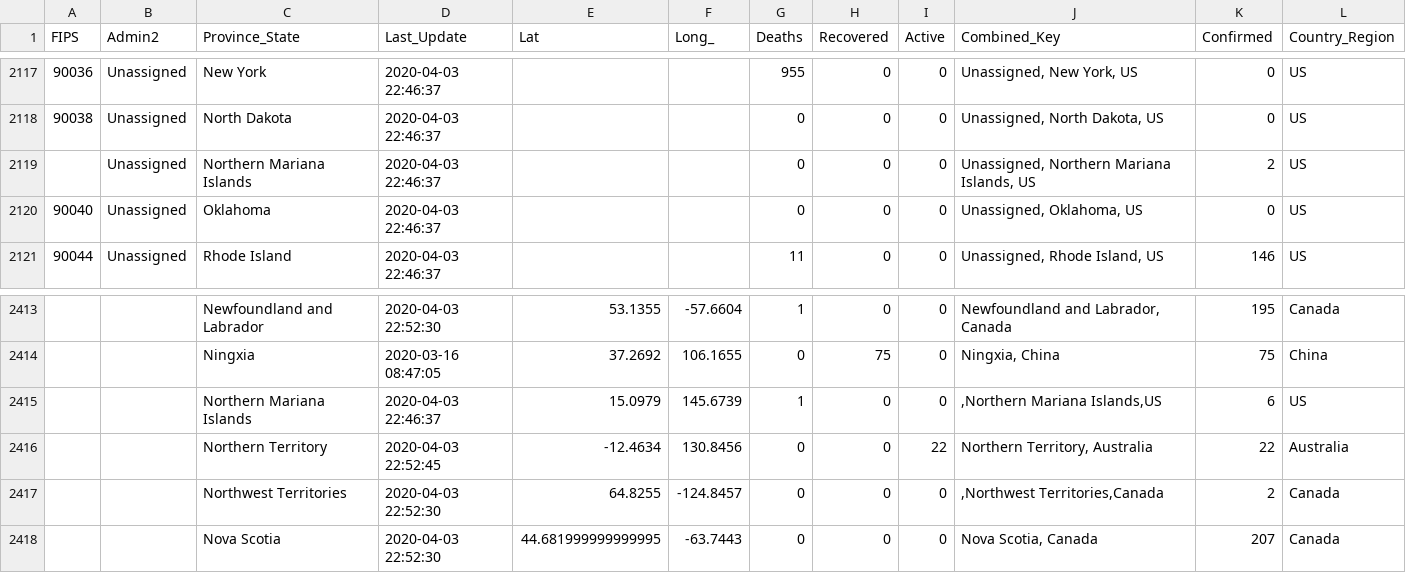
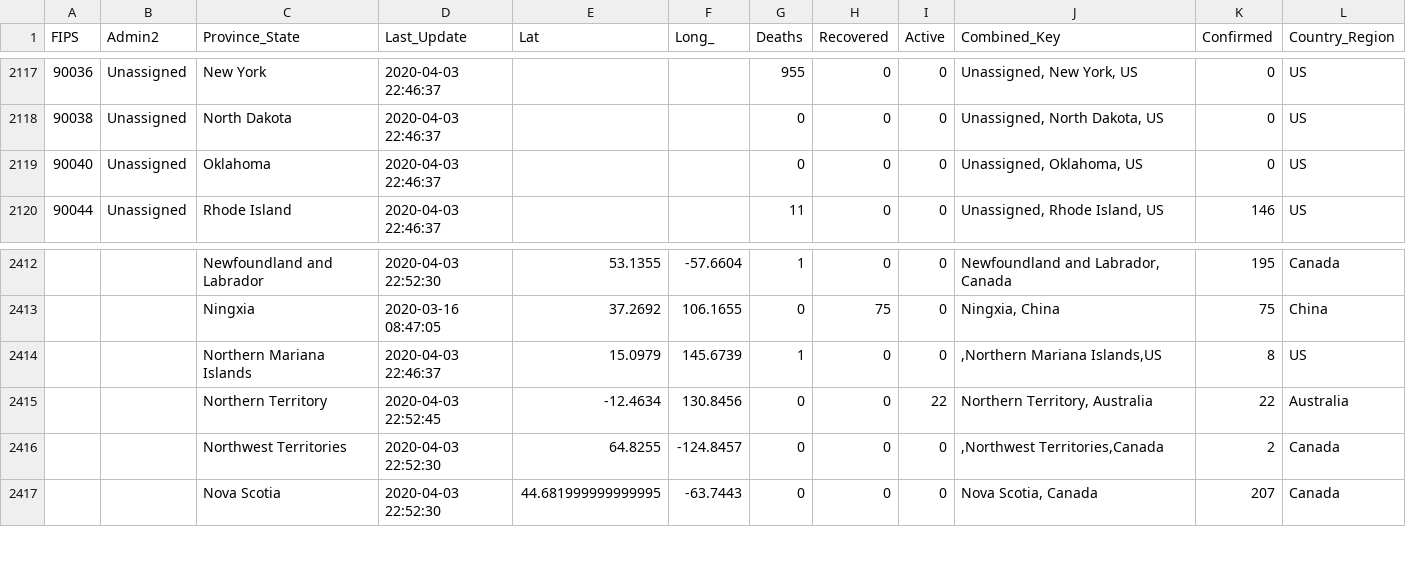
Before and after one commit to thiago-roock/RD-Website, a CSV file: RdPodcastingWeb/files/04-03-2020.csv, drawn as a sheet; only a part is shown, gaps mark what is left out.

```diff
--- a/RdPodcastingWeb/files/04-03-2020.csv
+++ b/RdPodcastingWeb/files/04-03-2020.csv
@@ -2118,3 +2118,2 @@
 90038,Unassigned,North Dakota,2020-04-03 22:46:37,,,0,0,0,"Unassigned, North Dakota, US",0,US
-,Unassigned,Northern Mariana Islands,2020-04-03 22:46:37,,,0,0,0,"Unassigned, Northern Mariana Islands, US",2,US
 90040,Unassigned,Oklahoma,2020-04-03 22:46:37,,,0,0,0,"Unassigned, Oklahoma, US",0,US
@@ -2414,3 +2413,3 @@
 ,,Ningxia,2020-03-16 08:47:05,37.2692,106.1655,0,75,0,"Ningxia, China",75,China
-,,Northern Mariana Islands,2020-04-03 22:46:37,15.0979,145.6739,1,0,0,",Northern Mariana Islands,US",6,US
+,,Northern Mariana Islands,2020-04-03 22:46:37,15.0979,145.6739,1,0,0,",Northern Mariana Islands,US",8,US
 ,,Northern Territory,2020-04-03 22:52:45,-12.4634,130.8456,0,0,22,"Northern Territory, Australia",22,Australia
```
Also changed, not shown: RdPodcastingWeb/files/03-23-2020.csv, RdPodcastingWeb/files/04-01-2020.csv, 49 other files.
